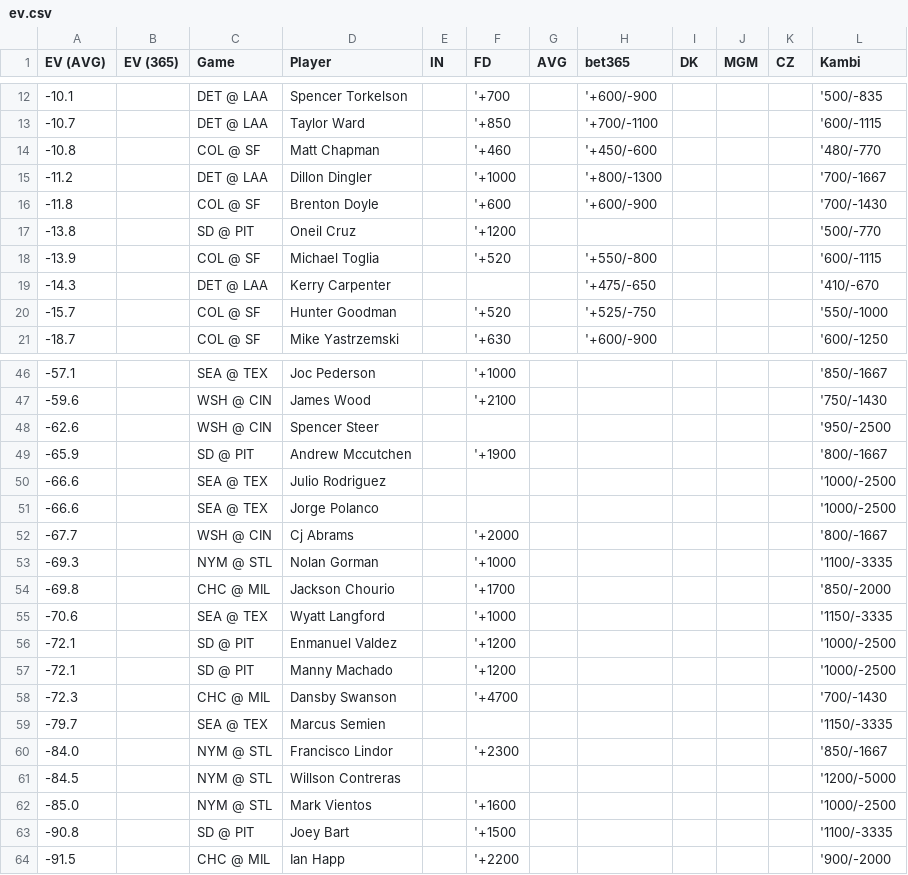
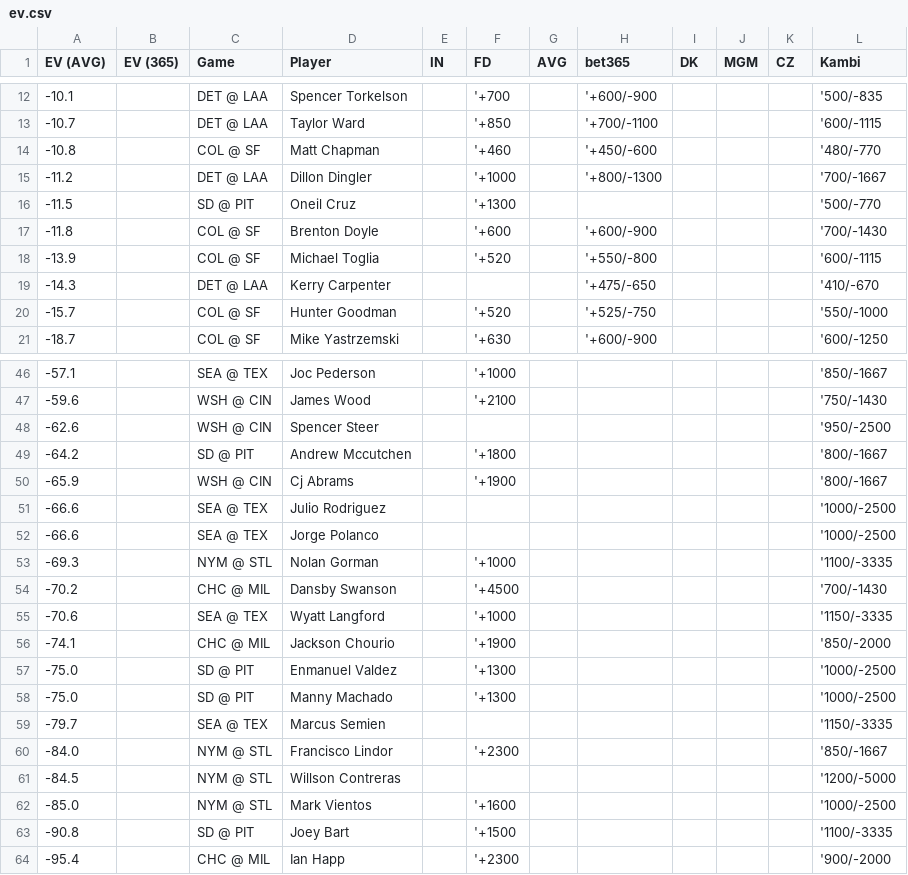
Before and after one commit to zhecht/lines, a CSV file: static/dingers/ev.csv, drawn as a sheet; only a part is shown, gaps mark what is left out.

```diff
--- a/static/dingers/ev.csv
+++ b/static/dingers/ev.csv
@@ -15,4 +15,4 @@ EV (AVG)	EV (365)	Game	Player	IN	FD	AVG	bet365	DK	MGM	CZ	Kambi
 -11.2		DET @ LAA	Dillon Dingler		'+1000		'+800/-1300				'700/-1667
+-11.5		SD @ PIT	Oneil Cruz		'+1300						'500/-770
 -11.8		COL @ SF	Brenton Doyle		'+600		'+600/-900				'700/-1430
--13.8		SD @ PIT	Oneil Cruz		'+1200						'500/-770
 -13.9		COL @ SF	Michael Toglia		'+520		'+550/-800				'600/-1115
@@ -48,12 +48,12 @@ EV (AVG)	EV (365)	Game	Player	IN	FD	AVG	bet365	DK	MGM	CZ	Kambi
 -62.6		WSH @ CIN	Spencer Steer								'950/-2500
--65.9		SD @ PIT	Andrew Mccutchen		'+1900						'800/-1667
+-64.2		SD @ PIT	Andrew Mccutchen		'+1800						'800/-1667
+-65.9		WSH @ CIN	Cj Abrams		'+1900						'800/-1667
 -66.6		SEA @ TEX	Julio Rodriguez								'1000/-2500
 -66.6		SEA @ TEX	Jorge Polanco								'1000/-2500
--67.7		WSH @ CIN	Cj Abrams		'+2000						'800/-1667
 -69.3		NYM @ STL	Nolan Gorman		'+1000						'1100/-3335
--69.8		CHC @ MIL	Jackson Chourio		'+1700						'850/-2000
+-70.2		CHC @ MIL	Dansby Swanson		'+4500						'700/-1430
 -70.6		SEA @ TEX	Wyatt Langford		'+1000						'1150/-3335
--72.1		SD @ PIT	Enmanuel Valdez		'+1200						'1000/-2500
--72.1		SD @ PIT	Manny Machado		'+1200						'1000/-2500
--72.3		CHC @ MIL	Dansby Swanson		'+4700						'700/-1430
+-74.1		CHC @ MIL	Jackson Chourio		'+1900						'850/-2000
+-75.0		SD @ PIT	Enmanuel Valdez		'+1300						'1000/-2500
+-75.0		SD @ PIT	Manny Machado		'+1300						'1000/-2500
 -79.7		SEA @ TEX	Marcus Semien								'1150/-3335
@@ -63,2 +63,2 @@ EV (AVG)	EV (365)	Game	Player	IN	FD	AVG	bet365	DK	MGM	CZ	Kambi
 -90.8		SD @ PIT	Joey Bart		'+1500						'1100/-3335
--91.5		CHC @ MIL	Ian Happ		'+2200						'900/-2000
+-95.4		CHC @ MIL	Ian Happ		'+2300						'900/-2000
```
Also changed, not shown: 11 other files.
